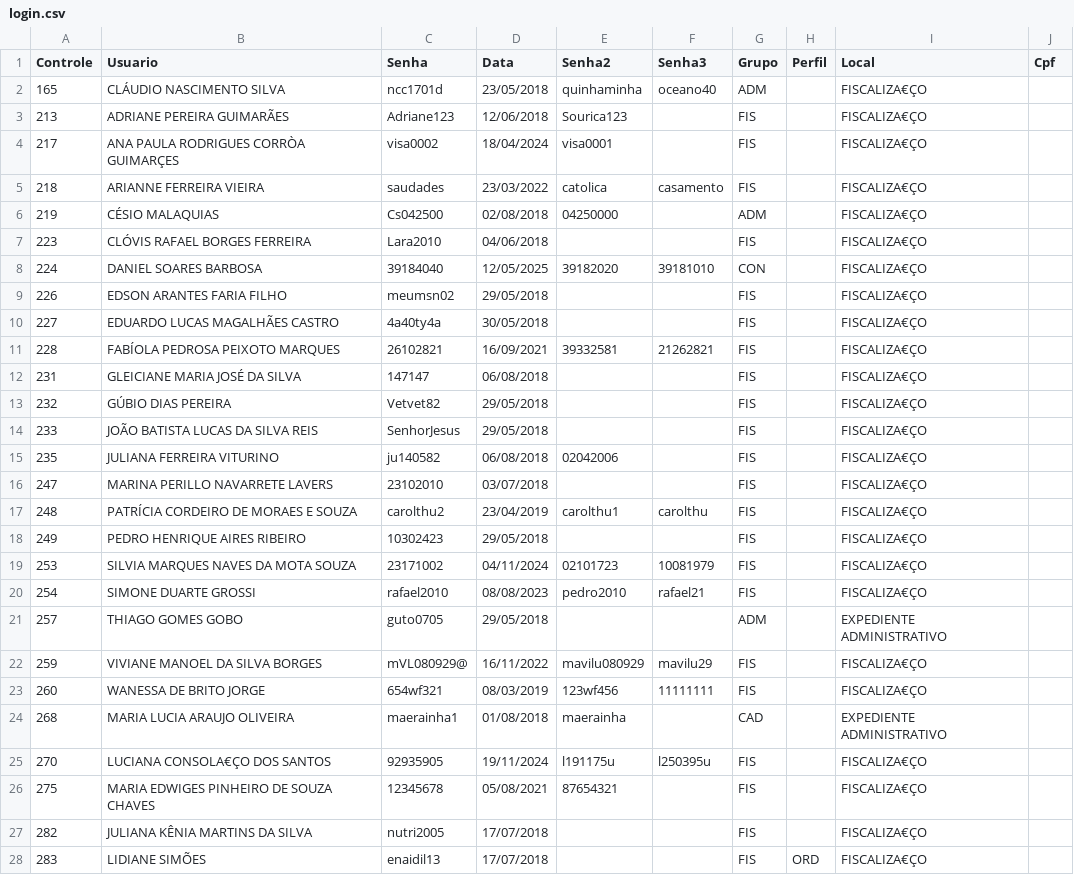
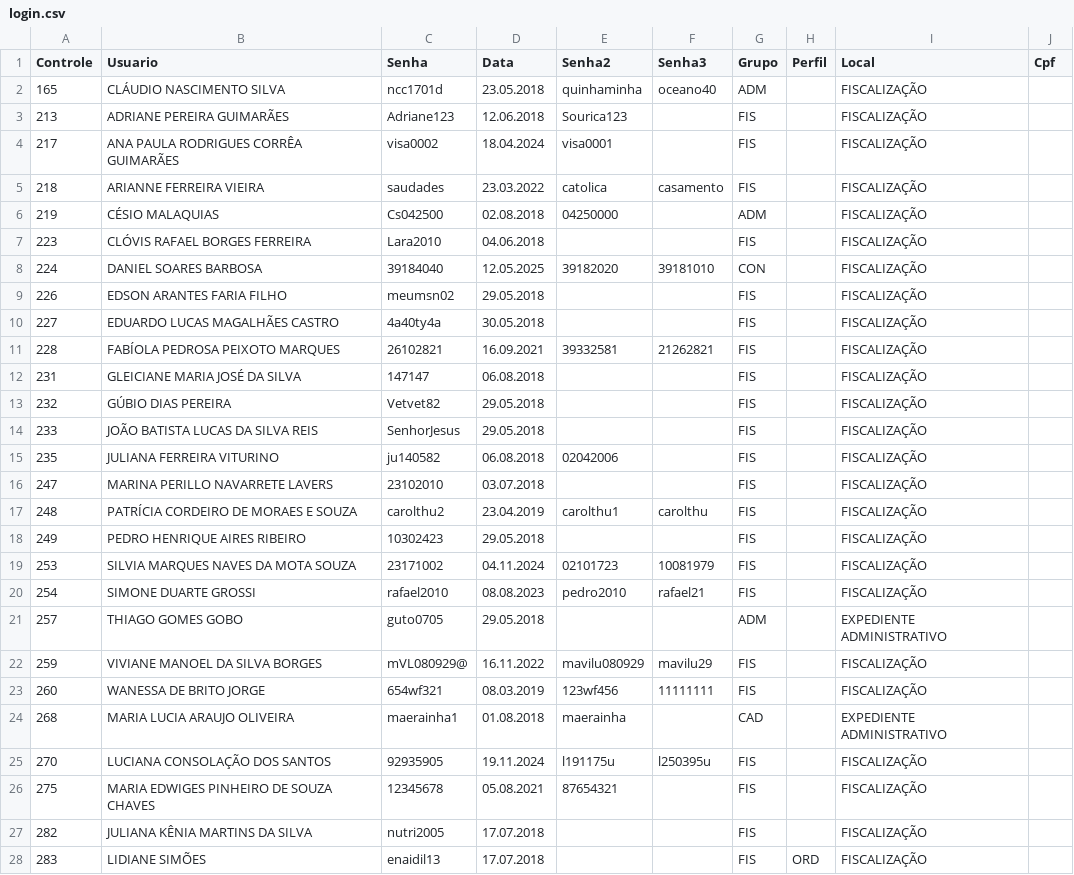
Before and after one commit to garrado/VISA, a CSV file: data/login.csv, drawn as a sheet; only a part is shown; the diff covers the shown part only; the diff names each change by its address in the sheet, - before the commit and + after, or states it on an @@ line.

Commit message:
Auto-sync CVS 04-Jan-26  9:27:32.18

```diff
--- a/data/login.csv
+++ b/data/login.csv
-D2 (Data): 23/05/2018
+D2 (Data): 23.05.2018
-I2:I20 (Local): FISCALIZA€ÇO
+I2:I20 (Local): FISCALIZAÇÃO
-D3 (Data): 12/06/2018
+D3 (Data): 12.06.2018
-B4 (Usuario): ANA PAULA RODRIGUES CORRÒA GUIMARÇES
+B4 (Usuario): ANA PAULA RODRIGUES CORRÊA GUIMARÃES
-D4 (Data): 18/04/2024
+D4 (Data): 18.04.2024
-D5 (Data): 23/03/2022
+D5 (Data): 23.03.2022
-D6 (Data): 02/08/2018
+D6 (Data): 02.08.2018
-D7 (Data): 04/06/2018
+D7 (Data): 04.06.2018
-D8 (Data): 12/05/2025
+D8 (Data): 12.05.2025
-D9 (Data): 29/05/2018
+D9 (Data): 29.05.2018
-D10 (Data): 30/05/2018
+D10 (Data): 30.05.2018
-D11 (Data): 16/09/2021
+D11 (Data): 16.09.2021
-D12 (Data): 06/08/2018
+D12 (Data): 06.08.2018
-D13:D14 (Data): 29/05/2018
+D13:D14 (Data): 29.05.2018
-D15 (Data): 06/08/2018
+D15 (Data): 06.08.2018
-D16 (Data): 03/07/2018
+D16 (Data): 03.07.2018
-D17 (Data): 23/04/2019
+D17 (Data): 23.04.2019
-D18 (Data): 29/05/2018
+D18 (Data): 29.05.2018
-D19 (Data): 04/11/2024
+D19 (Data): 04.11.2024
-D20 (Data): 08/08/2023
+D20 (Data): 08.08.2023
-D21 (Data): 29/05/2018
+D21 (Data): 29.05.2018
-D22 (Data): 16/11/2022
+D22 (Data): 16.11.2022
-I22:I23 (Local): FISCALIZA€ÇO
+I22:I23 (Local): FISCALIZAÇÃO
-D23 (Data): 08/03/2019
+D23 (Data): 08.03.2019
-D24 (Data): 01/08/2018
+D24 (Data): 01.08.2018
-B25 (Usuario): LUCIANA CONSOLA€ÇO DOS SANTOS
+B25 (Usuario): LUCIANA CONSOLAÇÃO DOS SANTOS
-D25 (Data): 19/11/2024
+D25 (Data): 19.11.2024
-I25:I28 (Local): FISCALIZA€ÇO
+I25:I28 (Local): FISCALIZAÇÃO
-D26 (Data): 05/08/2021
+D26 (Data): 05.08.2021
-D27:D28 (Data): 17/07/2018
+D27:D28 (Data): 17.07.2018
```
Also changed, not shown: 50 edited cells elsewhere in this file.
